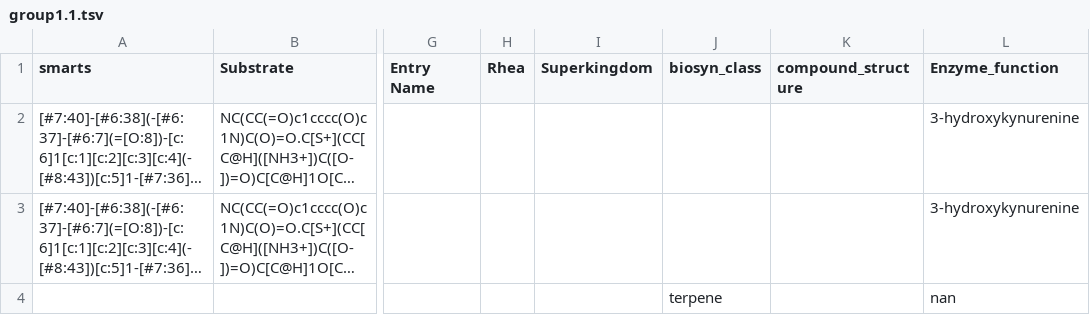
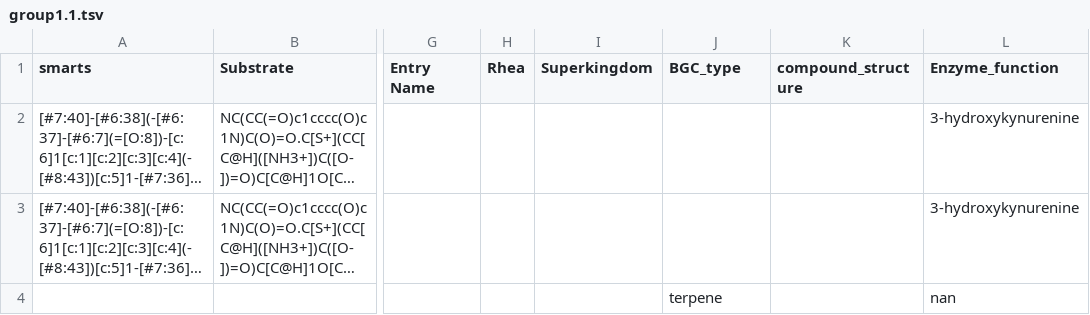
Before and after one commit to ZiemertLab/PhyloNaP_WebApp, a TSV file: database/mt_test/group1.1.tsv, drawn as a sheet; only a part is shown, gaps mark what is left out; long unchanged cells end in …; the diff names each change by its address in the sheet, - before the commit and + after, or states it on an @@ line.

```diff
--- a/database/mt_test/group1.1.tsv
+++ b/database/mt_test/group1.1.tsv
-J1: biosyn_class
+J1: BGC_type
```
Also changed, not shown: 8 other files.
